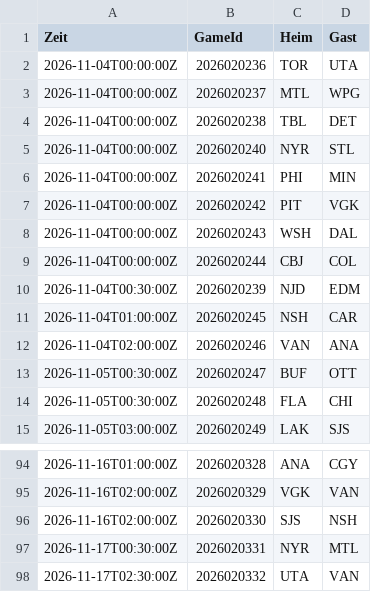
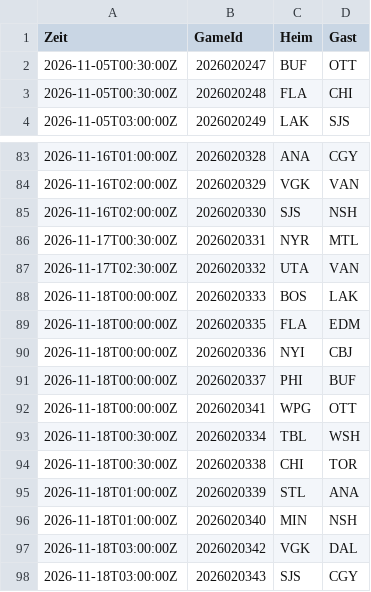
Before and after one commit to gobitodic0007-hash/Wettmodell, a CSV file: daten/nhl-ansetzungen.csv, drawn as a sheet; only a part is shown, gaps mark what is left out.

```diff
--- a/daten/nhl-ansetzungen.csv
+++ b/daten/nhl-ansetzungen.csv
@@ -1,13 +1,2 @@
 Zeit,GameId,Heim,Gast
-2026-11-04T00:00:00Z,2026020236,TOR,UTA
-2026-11-04T00:00:00Z,2026020237,MTL,WPG
-2026-11-04T00:00:00Z,2026020238,TBL,DET
-2026-11-04T00:00:00Z,2026020240,NYR,STL
-2026-11-04T00:00:00Z,2026020241,PHI,MIN
-2026-11-04T00:00:00Z,2026020242,PIT,VGK
-2026-11-04T00:00:00Z,2026020243,WSH,DAL
-2026-11-04T00:00:00Z,2026020244,CBJ,COL
-2026-11-04T00:30:00Z,2026020239,NJD,EDM
-2026-11-04T01:00:00Z,2026020245,NSH,CAR
-2026-11-04T02:00:00Z,2026020246,VAN,ANA
 2026-11-05T00:30:00Z,2026020247,BUF,OTT
@@ -98 +87,12 @@ Zeit,GameId,Heim,Gast
 2026-11-17T02:30:00Z,2026020332,UTA,VAN
+2026-11-18T00:00:00Z,2026020333,BOS,LAK
+2026-11-18T00:00:00Z,2026020335,FLA,EDM
+2026-11-18T00:00:00Z,2026020336,NYI,CBJ
+2026-11-18T00:00:00Z,2026020337,PHI,BUF
+2026-11-18T00:00:00Z,2026020341,WPG,OTT
+2026-11-18T00:30:00Z,2026020334,TBL,WSH
+2026-11-18T00:30:00Z,2026020338,CHI,TOR
+2026-11-18T01:00:00Z,2026020339,STL,ANA
+2026-11-18T01:00:00Z,2026020340,MIN,NSH
+2026-11-18T03:00:00Z,2026020342,VGK,DAL
+2026-11-18T03:00:00Z,2026020343,SJS,CGY
```
Also changed, not shown: daten/nfl-linien.csv, daten/nfl-spiele.csv, 3 other files.
